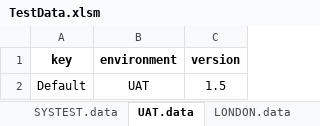
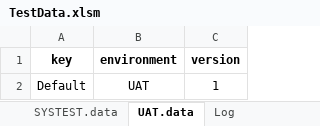
Before and after one commit to anatar02/pasilla, an Excel workbook: data/TestData.xlsm, sheet UAT.data, drawn as a sheet; values as stored, in another font and other column widths than the file's, no borders; the diff names each change by its address in the sheet, - before the commit and + after, or states it on an @@ line.

Commit message:
TestData

```diff
--- a/data/TestData.xlsm (sheet UAT.data)
+++ b/data/TestData.xlsm (sheet UAT.data)
-sheet tab: LONDON.data
-C2 (version): 1.5
+C2 (version): 1
```
Also changed, not shown: sheet GLOBAL.data, sheet Log, sheet LIVE.data, sheet SYSTEST.data, 8 other files.
